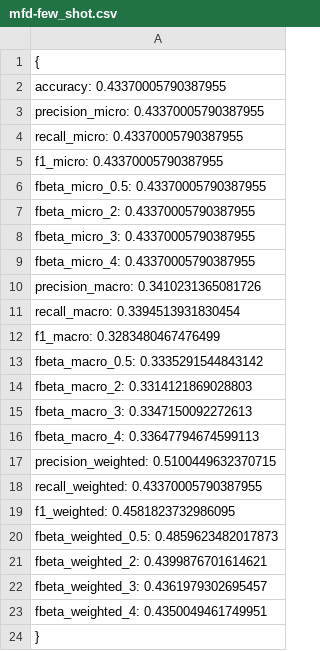
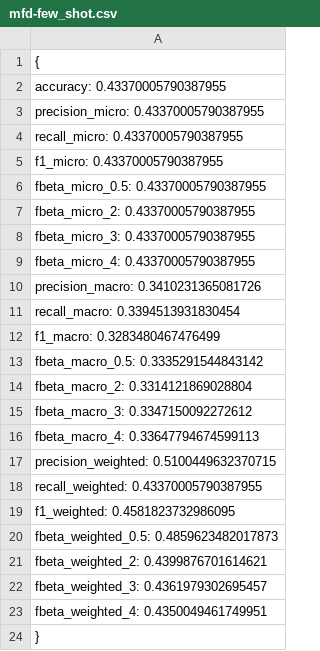
Before and after one commit to ICBD-ICIC/DesInfSoc, a CSV file: climate-change/experiments/llm/metrics/mfd-few_shot.csv, drawn as a sheet.

```diff
--- a/climate-change/experiments/llm/metrics/mfd-few_shot.csv
+++ b/climate-change/experiments/llm/metrics/mfd-few_shot.csv
@@ -13,4 +13,4 @@
     "fbeta_macro_0.5": 0.3335291544843142,
-    "fbeta_macro_2": 0.3314121869028803,
-    "fbeta_macro_3": 0.3347150092272613,
+    "fbeta_macro_2": 0.3314121869028804,
+    "fbeta_macro_3": 0.3347150092272612,
     "fbeta_macro_4": 0.33647794674599113,
```
Also changed, not shown: climate-change/experiments/llm/metrics/sentiment-few_shot.csv, climate-change/experiments/llm/metrics/sentiment-zero_shot.csv, 17 other files.
